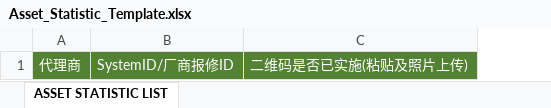
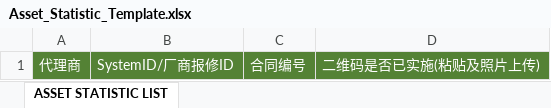
Before and after one commit to masogit/hc-apm-web, an Excel workbook: src/src/main/webapp/portal/zkb/assetStatistic/Asset_Statistic_Template.xlsx, sheet ASSET STATISTIC LIST, drawn as a sheet; values as stored, in another font and other column widths than the file's, no borders; the diff names each change by its address in the sheet, - before the commit and + after, or states it on an @@ line.

```diff
--- a/src/src/main/webapp/portal/zkb/assetStatistic/Asset_Statistic_Template.xlsx (sheet ASSET STATISTIC LIST)
+++ b/src/src/main/webapp/portal/zkb/assetStatistic/Asset_Statistic_Template.xlsx (sheet ASSET STATISTIC LIST)
+column C, row 1: 合同编号
```
Also changed, not shown: src/src/main/webapp/portal/zkb/assetStatistic/Asset_Statistic_Template_EN.xlsx, src/src/main/webapp/portal/zkb/keyHehaviorIndex/Key_Behavior_Index_Template.xlsx, 7 other files.
